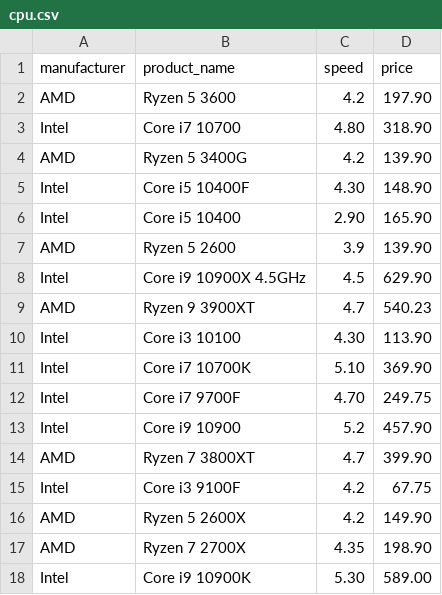
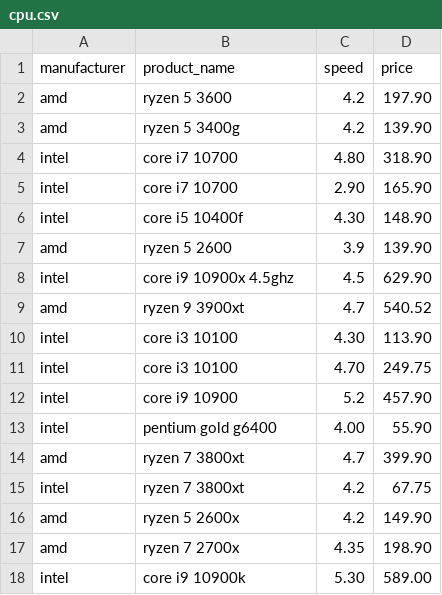
Before and after one commit to ConanMercer/Web_Scraping, a CSV file: cpu.csv, drawn as a sheet; only a part is shown; the diff covers the shown part only.

Commit message:
updated the csv file

```diff
--- a/cpu.csv
+++ b/cpu.csv
@@ -1,18 +1,18 @@
 manufacturer,product_name,speed,price
-AMD,  Ryzen 5 3600 , 4.2, 197.90
-Intel,  Core i7 10700, 4.80, 318.90
-AMD,  Ryzen 5 3400G , 4.2 , 139.90
-Intel,  Core i5 10400F, 4.30, 148.90
-Intel,  Core i5 10400 , 2.90, 165.90
-AMD,  Ryzen 5 2600 , 3.9, 139.90
-Intel,  Core i9 10900X 4.5GHz , 4.5, 629.90
-AMD,  Ryzen 9 3900XT , 4.7, 540.23
-Intel,  Core i3 10100, 4.30, 113.90
-Intel,  Core i7 10700K, 5.10, 369.90
-Intel,  Core i7 9700F , 4.70, 249.75
-Intel,  Core i9 10900 , 5.2, 457.90
-AMD,  Ryzen 7 3800XT , 4.7, 399.90
-Intel,  Core i3 9100F , 4.2, 67.75
-AMD,  Ryzen 5 2600X , 4.2, 149.90
-AMD,  Ryzen 7 2700X , 4.35, 198.90
-Intel,  Core i9 10900K , 5.30, 589.00
+amd,  ryzen 5 3600 , 4.2, 197.90
+amd,  ryzen 5 3400g , 4.2 , 139.90
+intel,  core i7 10700, 4.80, 318.90
+intel,  core i7 10700, 2.90, 165.90
+intel,  core i5 10400f, 4.30, 148.90
+amd,  ryzen 5 2600 , 3.9, 139.90
+intel,  core i9 10900x 4.5ghz , 4.5, 629.90
+amd,  ryzen 9 3900xt , 4.7, 540.52
+intel,  core i3 10100, 4.30, 113.90
+intel,  core i3 10100, 4.70, 249.75
+intel,  core i9 10900 , 5.2, 457.90
+intel,  pentium gold g6400, 4.00, 55.90
+amd,  ryzen 7 3800xt , 4.7, 399.90
+intel,  ryzen 7 3800xt , 4.2, 67.75
+amd,  ryzen 5 2600x , 4.2, 149.90
+amd,  ryzen 7 2700x , 4.35, 198.90
+intel,  core i9 10900k , 5.30, 589.00
```
Also changed, not shown: 2 added rows, 2 removed rows and 2 edited cells elsewhere in this file.
